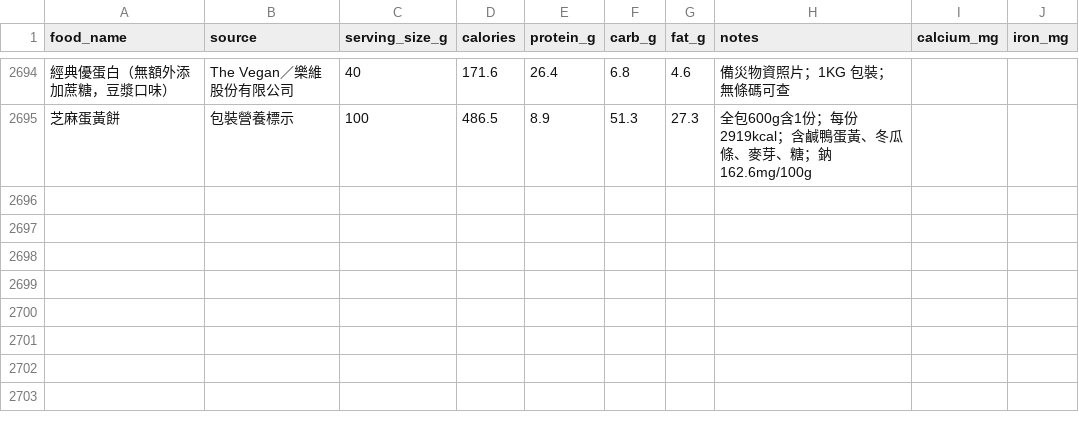
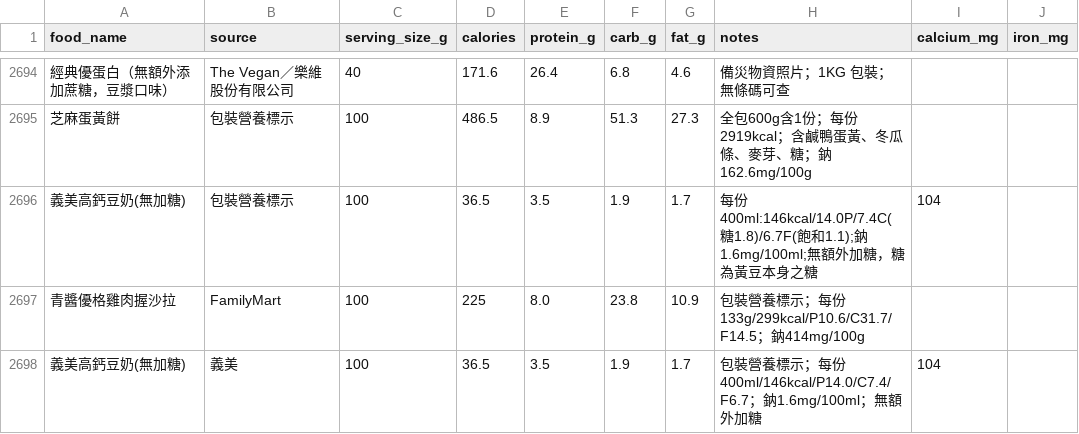
Before and after one commit to didiowen/diet-coach, a CSV file: food_reference.csv, drawn as a sheet; only a part is shown, gaps mark what is left out; the diff names each change by its address in the sheet, - before the commit and + after, or states it on an @@ line.

Commit message:
data: food_reference nightly sync (+3 條)

```diff
--- a/food_reference.csv
+++ b/food_reference.csv
+row 2696: 義美高鈣豆奶(無加糖) | 包裝營養標示 | 100 | 36.5 | 3.5 | 1.9 | 1.7 | 每份400ml:146kcal/14.0P/7.4C(糖1.8)/6.7F(飽和1.1);鈉1.6mg/100ml;無額外加糖，糖為黃豆本身之糖 | 104
+row 2697: 青醬優格雞肉握沙拉 | FamilyMart | 100 | 225 | 8.0 | 23.8 | 10.9 | 包裝營養標示；每份133g/299kcal/P10.6/C31.7/F14.5；鈉414mg/100g
+row 2698: 義美高鈣豆奶(無加糖) | 義美 | 100 | 36.5 | 3.5 | 1.9 | 1.7 | 包裝營養標示；每份400ml/146kcal/P14.0/C7.4/F6.7；鈉1.6mg/100ml；無額外加糖 | 104
```
